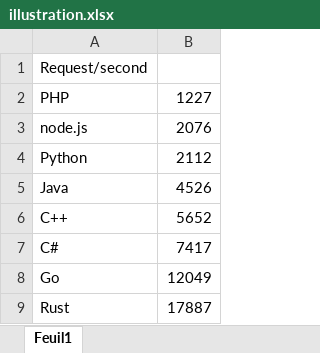
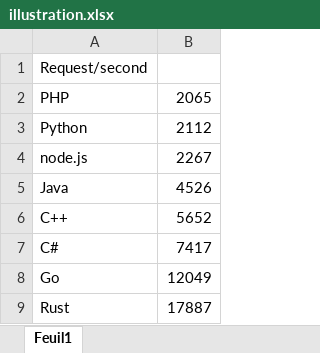
Before and after one commit to iso8859/maxreq, an Excel workbook: illustration.xlsx, sheet Feuil1, drawn as a sheet; values as stored, in another font and other column widths than the file's, no borders; charts and pictures not drawn; removed rows and columns are numbered as before the commit, all else as after; the diff names each change by its address in the sheet, - before the commit and + after, or states it on an @@ line.

Commit message:
Change test environment for PHP and node.js

```diff
--- a/illustration.xlsx (sheet Feuil1)
+++ b/illustration.xlsx (sheet Feuil1)
-B2: 1227
+B2: 2065
-row 3: node.js | 2076
+row 4: node.js | 2267
```
Also changed, not shown: charts or pictures, 19 other files.
